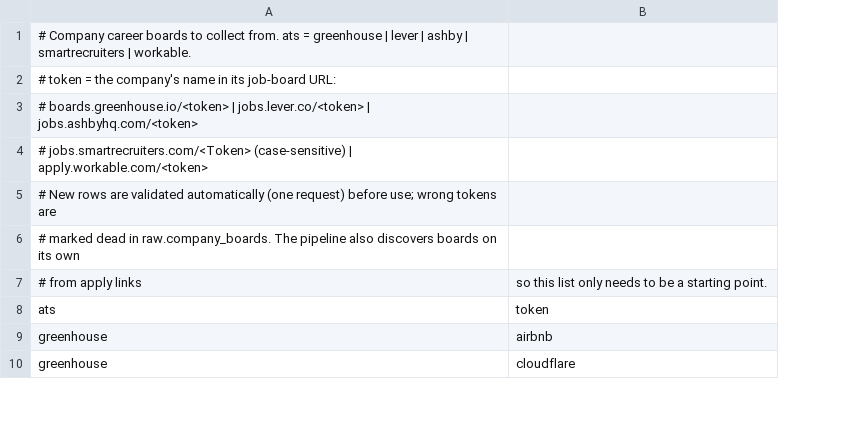
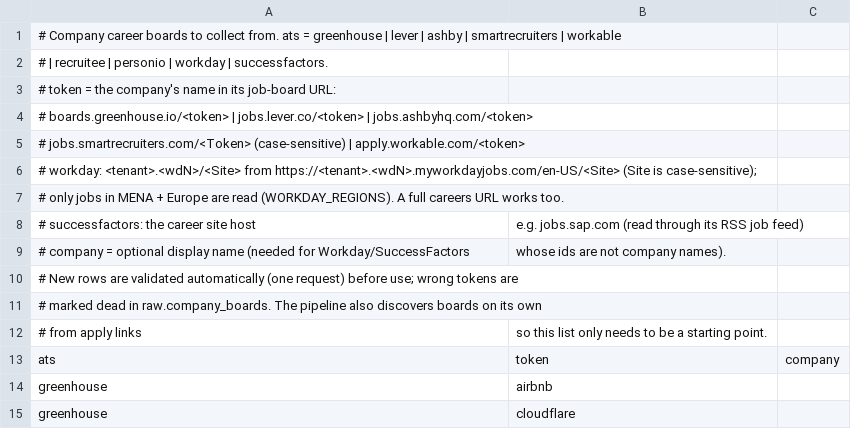
Before and after one commit to moamenmoussa172/job-market-radar, a CSV file: dags/jobradar/company_boards.csv, drawn as a sheet; only a part is shown; addresses are those after the commit; the diff covers the shown part only; the diff names each change by its address in the sheet, - before the commit and + after, or states it on an @@ line.

Commit message:
Workday + SuccessFactors sources, trends tab, weekly report card

```diff
--- a/dags/jobradar/company_boards.csv
+++ b/dags/jobradar/company_boards.csv
+column C, row 13: company
-A1: …smartrecruiters | workable.
+A1: …smartrecruiters | workable
+row 2: # | recruitee | personio | workday | successfactors.
+row 6: # workday: <tenant>.<wdN>/<Site> from https://<tenant>.<wdN>.myworkdayjobs.com/en-US/<Site> (Site is case-sensitive);
+row 7: # only jobs in MENA + Europe are read (WORKDAY_REGIONS). A full careers URL works too.
+row 8: # successfactors: the career site host | e.g. jobs.sap.com (read through its RSS job feed)
+row 9: # company = optional display name (needed for Workday/SuccessFactors | whose ids are not company names).
```
Also changed, not shown: 32 added rows elsewhere in this file, 24 other files.
